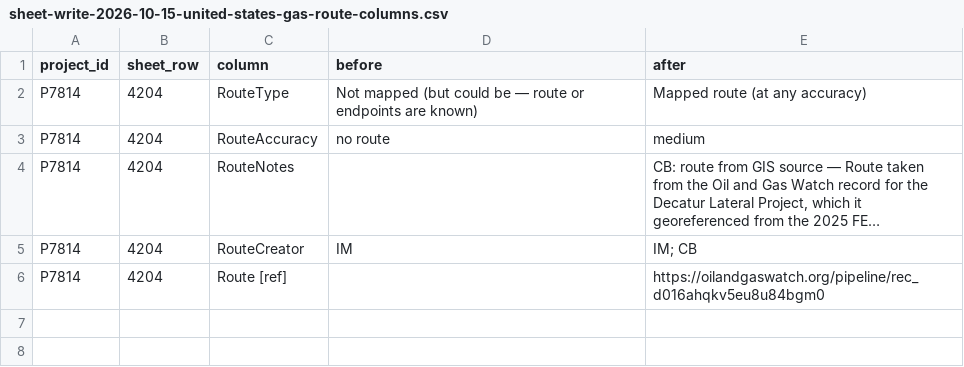
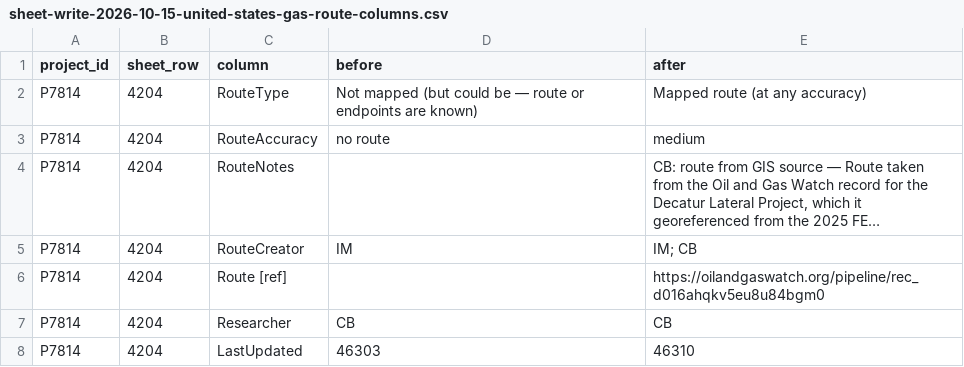
Before and after one commit to bairdlangenbrunner/pipelines-researcher, a CSV file: notes/sheet-write-2026-10-15-united-states-gas-route-columns.csv, drawn as a sheet; long unchanged cells end in …; the diff names each change by its address in the sheet, - before the commit and + after, or states it on an @@ line.

Commit message:
p7814 stamp backup

```diff
--- a/notes/sheet-write-2026-10-15-united-states-gas-route-columns.csv
+++ b/notes/sheet-write-2026-10-15-united-states-gas-route-columns.csv
+row 7: P7814 | 4204 | Researcher | CB | CB
+row 8: P7814 | 4204 | LastUpdated | 46303 | 46310
```
